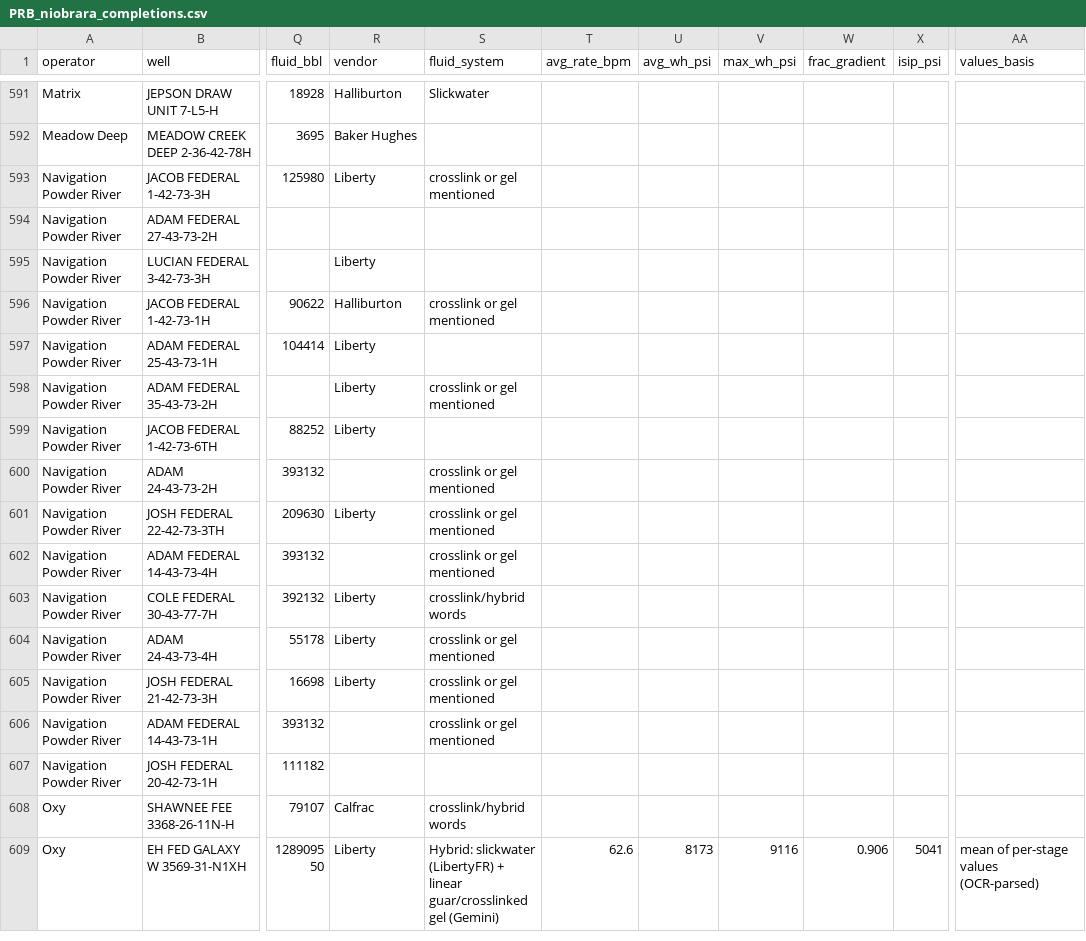
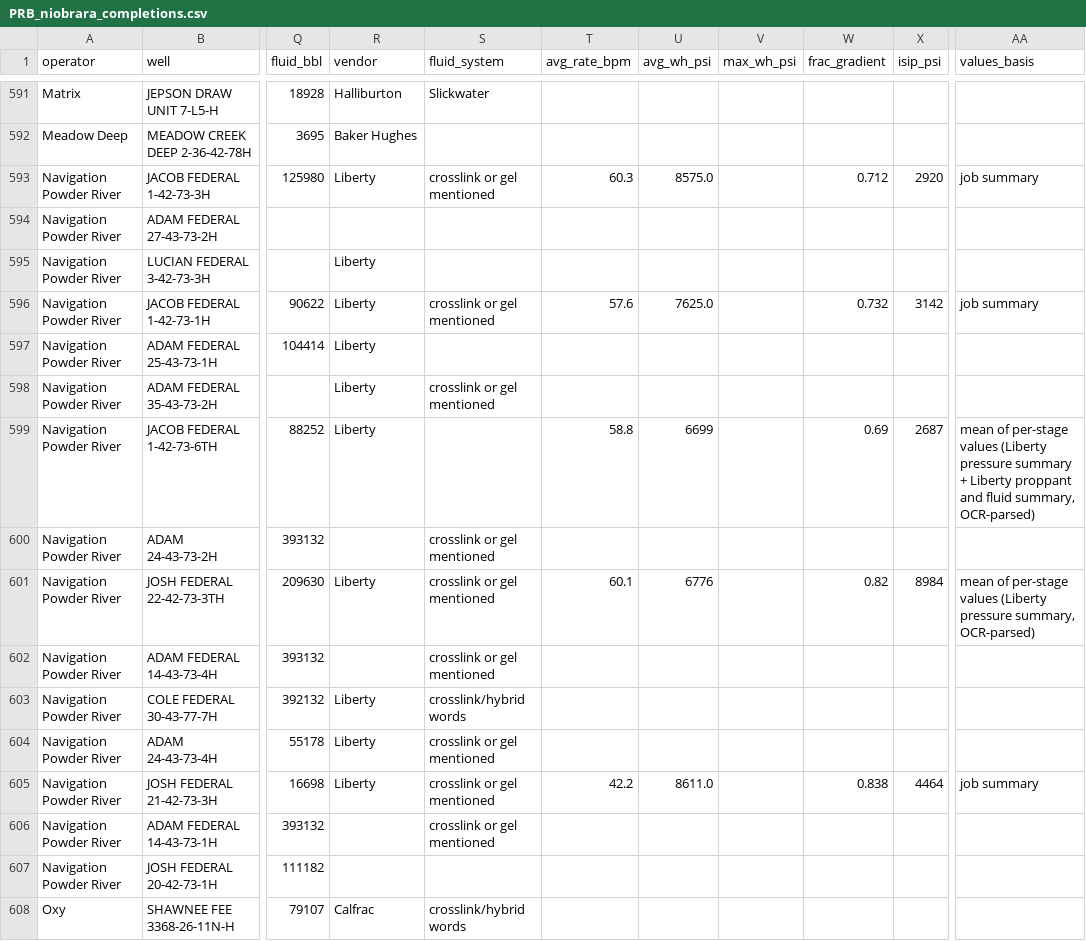
Before and after one commit to BackwardsHAT123/PRB, a CSV file: data/completions/PRB_niobrara_completions.csv, drawn as a sheet; only a part is shown, gaps mark what is left out; the shorter side is filled out with more unchanged rows; the diff names each change by its address in the sheet, - before the commit and + after, or states it on an @@ line.

```diff
--- a/data/completions/PRB_niobrara_completions.csv
+++ b/data/completions/PRB_niobrara_completions.csv
-T593 (avg_rate_bpm): (empty)
+T593 (avg_rate_bpm): 60.3
-U593 (avg_wh_psi): (empty)
+U593 (avg_wh_psi): 8575.0
-W593 (frac_gradient): (empty)
+W593 (frac_gradient): 0.712
-X593 (isip_psi): (empty)
+X593 (isip_psi): 2920
-AA593 (values_basis): (empty)
+AA593 (values_basis): job summary
-R596 (vendor): Halliburton
+R596 (vendor): Liberty
-T596 (avg_rate_bpm): (empty)
+T596 (avg_rate_bpm): 57.6
-U596 (avg_wh_psi): (empty)
+U596 (avg_wh_psi): 7625.0
-W596 (frac_gradient): (empty)
+W596 (frac_gradient): 0.732
-X596 (isip_psi): (empty)
+X596 (isip_psi): 3142
-AA596 (values_basis): (empty)
+AA596 (values_basis): job summary
-T599 (avg_rate_bpm): (empty)
+T599 (avg_rate_bpm): 58.8
-U599 (avg_wh_psi): (empty)
+U599 (avg_wh_psi): 6699
-W599 (frac_gradient): (empty)
+W599 (frac_gradient): 0.69
-X599 (isip_psi): (empty)
+X599 (isip_psi): 2687
-AA599 (values_basis): (empty)
+AA599 (values_basis): mean of per-stage values (Liberty pressure summary + Liberty proppant and fluid summary, OCR-parsed)
-T601 (avg_rate_bpm): (empty)
+T601 (avg_rate_bpm): 60.1
-U601 (avg_wh_psi): (empty)
+U601 (avg_wh_psi): 6776
-W601 (frac_gradient): (empty)
+W601 (frac_gradient): 0.82
-X601 (isip_psi): (empty)
+X601 (isip_psi): 8984
-AA601 (values_basis): (empty)
+AA601 (values_basis): mean of per-stage values (Liberty pressure summary, OCR-parsed)
-T605 (avg_rate_bpm): (empty)
+T605 (avg_rate_bpm): 42.2
-U605 (avg_wh_psi): (empty)
+U605 (avg_wh_psi): 8611.0
-W605 (frac_gradient): (empty)
+W605 (frac_gradient): 0.838
-X605 (isip_psi): (empty)
+X605 (isip_psi): 4464
-AA605 (values_basis): (empty)
+AA605 (values_basis): job summary
```
Also changed, not shown: 2 other files.
